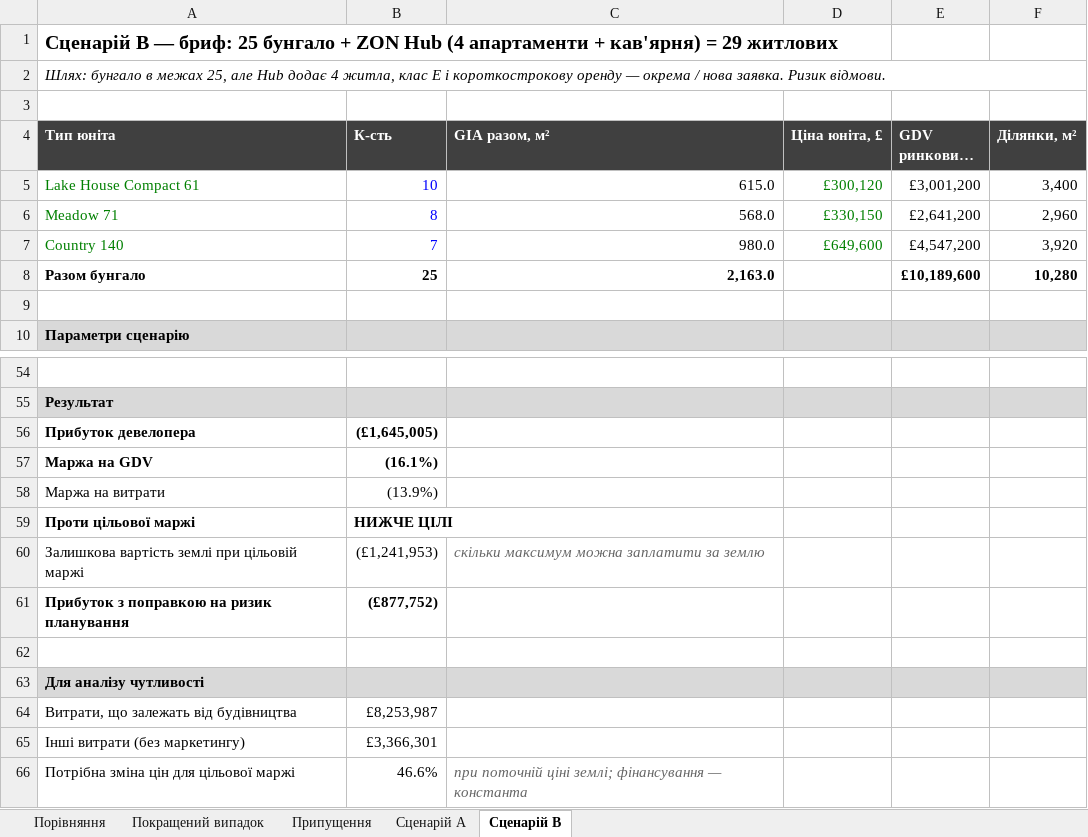
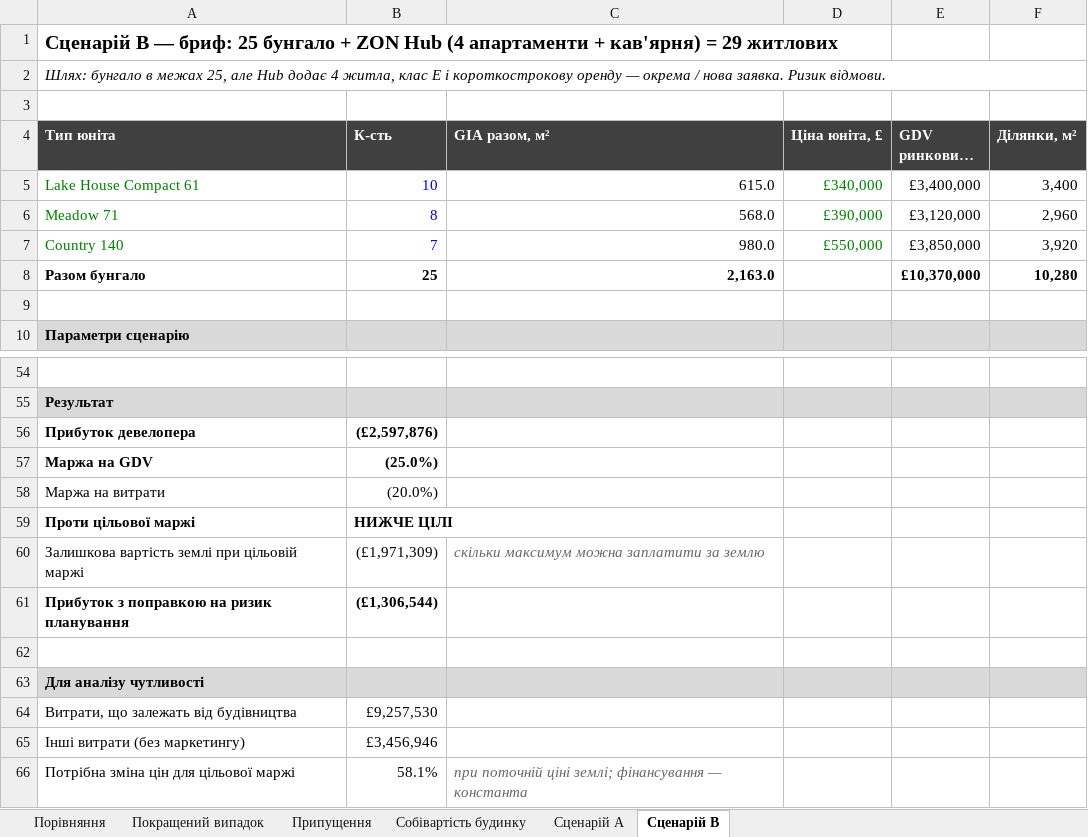
Before and after one commit to ihorkoliuk-bit/ihor-, an Excel workbook: model/ZON_Wivenhoe_Appraisal.xlsx, sheet Сценарій B, drawn as a sheet; only a part is shown, gaps mark what is left out; long unchanged cells end in …; values as stored, in another font and other column widths than the file's, no borders; the diff covers the shown part only; the diff names each change by its address in the sheet, - before the commit and + after, or states it on an @@ line.

```diff
--- a/model/ZON_Wivenhoe_Appraisal.xlsx (sheet Сценарій B)
+++ b/model/ZON_Wivenhoe_Appraisal.xlsx (sheet Сценарій B)
+sheet tab: Собівартість будинку
-D5 (Ціна юніта, £): £300,120
+D5 (Ціна юніта, £): £340,000
-E5 (GDV ринковий, £): £3,001,200
+E5 (GDV ринковий, £): £3,400,000
-D6 (Ціна юніта, £): £330,150
+D6 (Ціна юніта, £): £390,000
-E6 (GDV ринковий, £): £2,641,200
+E6 (GDV ринковий, £): £3,120,000
-D7 (Ціна юніта, £): £649,600
+D7 (Ціна юніта, £): £550,000
-E7 (GDV ринковий, £): £4,547,200
+E7 (GDV ринковий, £): £3,850,000
-E8 (GDV ринковий, £): £10,189,600
+E8 (GDV ринковий, £): £10,370,000
-B56 (К-сть): (£1,645,005)
+B56 (К-сть): (£2,597,876)
-B57 (К-сть): (16.1%)
+B57 (К-сть): (25.0%)
-B58 (К-сть): (13.9%)
+B58 (К-сть): (20.0%)
-B60 (К-сть): (£1,241,953)
+B60 (К-сть): (£1,971,309)
-B61 (К-сть): (£877,752)
+B61 (К-сть): (£1,306,544)
-B64 (К-сть): £8,253,987
+B64 (К-сть): £9,257,530
-B65 (К-сть): £3,366,301
+B65 (К-сть): £3,456,946
-B66 (К-сть): 46.6%
+B66 (К-сть): 58.1%
```
Also changed, not shown: 13 edited cells elsewhere in this sheet, sheet Порівняння, sheet Сценарій A, sheet Припущення, sheet Покращений випадок, 1 other file.
